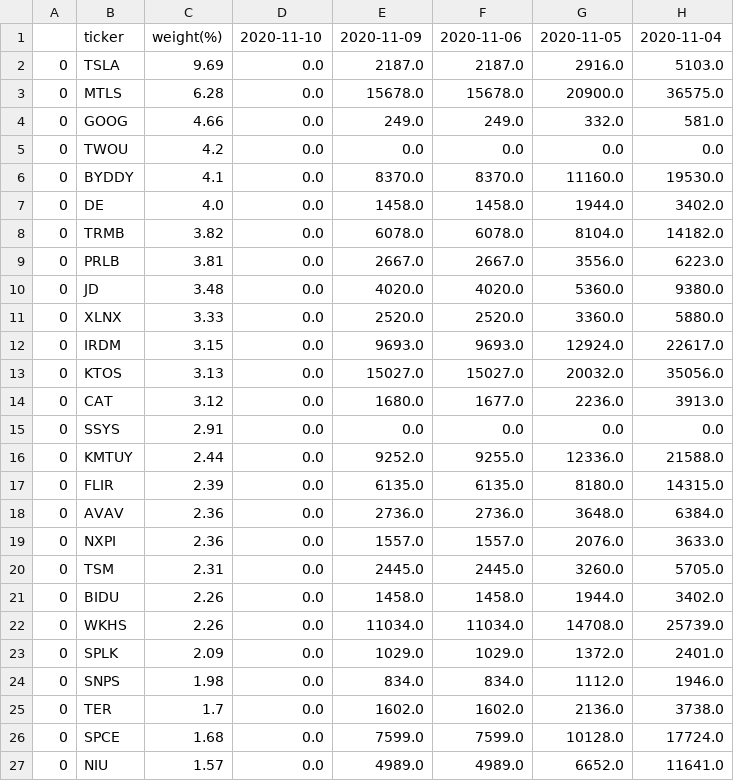
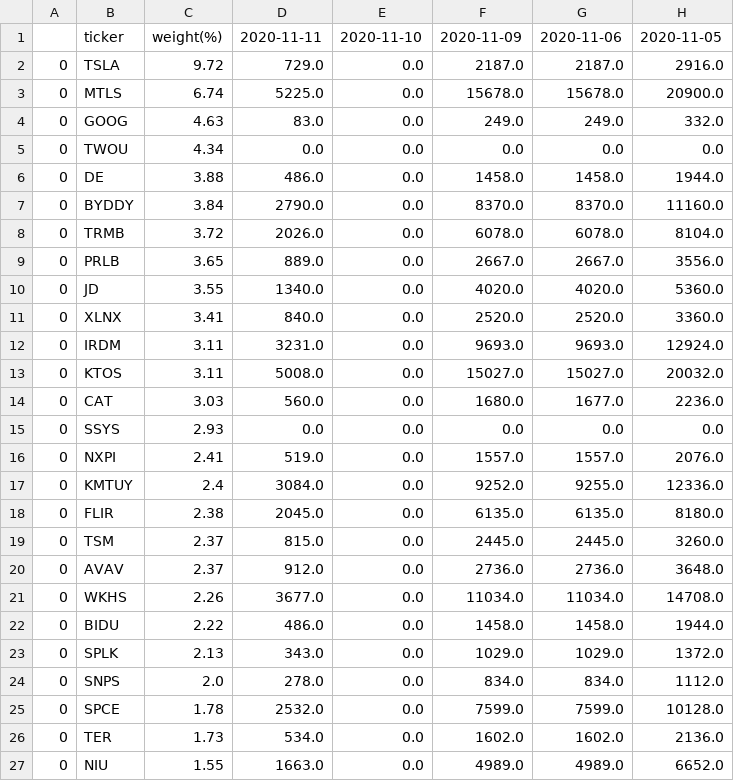
Before and after one commit to usastockinvest/arkinvest, a CSV file: data/arkq_shares_chg.csv, drawn as a sheet; only a part is shown; removed rows and columns are numbered as before the commit, all else as after; the diff covers the shown part only; the diff names each change by its address in the sheet, - before the commit and + after, or states it on an @@ line.

```diff
--- a/data/arkq_shares_chg.csv
+++ b/data/arkq_shares_chg.csv
+column D, rows 1-6: 2020-11-11 | 729.0 | 5225.0 | 83.0 | 0.0 | 486.0; rows 8-15: 2026.0 | 889.0 | 1340.0 | 840.0 | 3231.0 | 5008.0 | 560.0 | 0.0; rows 17-19: 3084.0 | 2045.0 | 815.0; row 21: 3677.0; rows 23-25: 343.0 | 278.0 | 2532.0; row 27: 1663.0
-column H, rows 1-5: 2020-11-04 | 5103.0 | 36575.0 | 581.0 | 0.0; rows 7-17: 3402.0 | 14182.0 | 6223.0 | 9380.0 | 5880.0 | 22617.0 | 35056.0 | 3913.0 | 0.0 | 21588.0 | 14315.0; row 20: 5705.0; rows 22-24: 25739.0 | 2401.0 | 1946.0; rows 26-27: 17724.0 | 11641.0
-C2: 9.69
+C2: 9.72
-C3: 6.28
+C3: 6.74
-C4: 4.66
+C4: 4.63
-C5: 4.2
+C5: 4.34
-row 6: 0 | BYDDY | 4.1 | 0.0 | 8370.0 | 8370.0 | 11160.0 | 19530.0
-C6: 4.0
+C6: 3.88
+row 7: 0 | BYDDY | 3.84 | 2790.0 | 0.0 | 8370.0 | 8370.0 | 11160.0
-C8: 3.82
+C8: 3.72
-C9: 3.81
+C9: 3.65
-C10: 3.48
+C10: 3.55
-C11: 3.33
+C11: 3.41
-C12: 3.15
+C12: 3.11
-C13: 3.13
+C13: 3.11
-C14: 3.12
+C14: 3.03
-C15: 2.91
+C15: 2.93
+row 16: 0 | NXPI | 2.41 | 519.0 | 0.0 | 1557.0 | 1557.0 | 2076.0
-C17: 2.44
+C17: 2.4
-C18: 2.39
+C18: 2.38
-row 18: 0 | AVAV | 2.36 | 0.0 | 2736.0 | 2736.0 | 3648.0 | 6384.0
-row 19: 0 | NXPI | 2.36 | 0.0 | 1557.0 | 1557.0 | 2076.0 | 3633.0
-C19: 2.31
+C19: 2.37
-row 21: 0 | BIDU | 2.26 | 0.0 | 1458.0 | 1458.0 | 1944.0 | 3402.0
+row 20: 0 | AVAV | 2.37 | 912.0 | 0.0 | 2736.0 | 2736.0 | 3648.0
+row 22: 0 | BIDU | 2.22 | 486.0 | 0.0 | 1458.0 | 1458.0 | 1944.0
-C23: 2.09
+C23: 2.13
-C24: 1.98
+C24: 2.0
-row 25: 0 | TER | 1.7 | 0.0 | 1602.0 | 1602.0 | 2136.0 | 3738.0
-C25: 1.68
+C25: 1.78
+row 26: 0 | TER | 1.73 | 534.0 | 0.0 | 1602.0 | 1602.0 | 2136.0
-C27: 1.57
+C27: 1.55
```
Also changed, not shown: 4 added rows, 4 removed rows and 9 edited cells elsewhere in this file, data/arkf_daily.csv, data/arkk_daily.csv, 8 other files.
